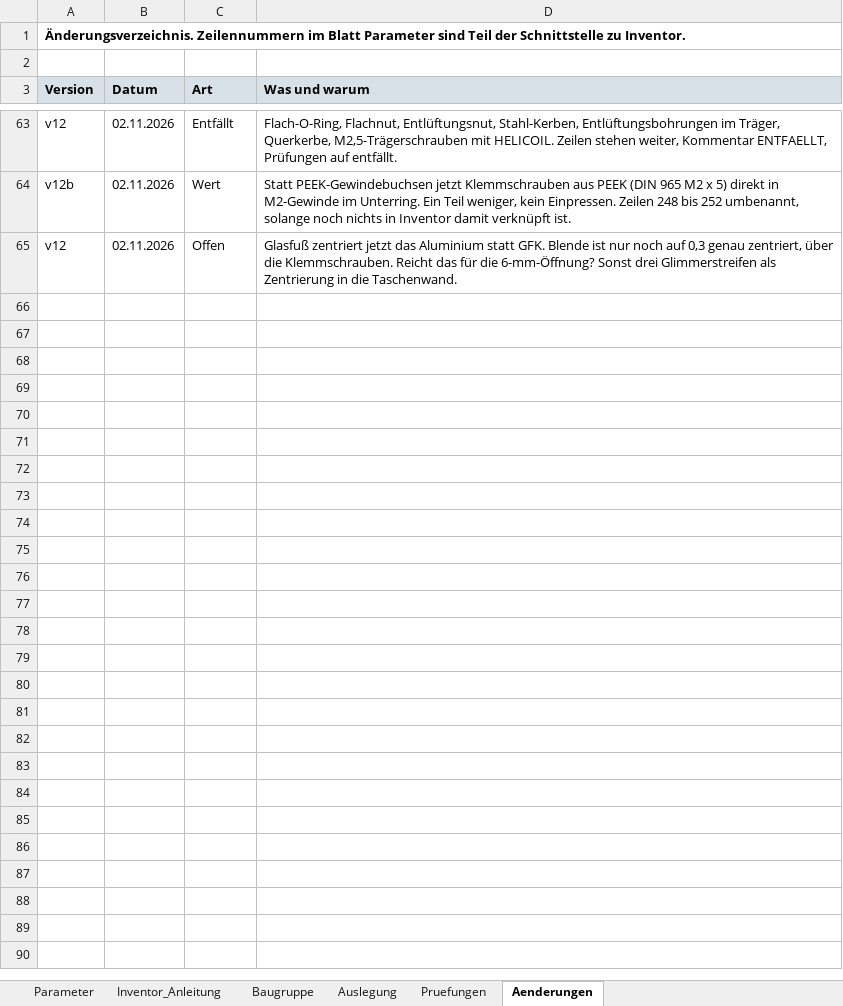
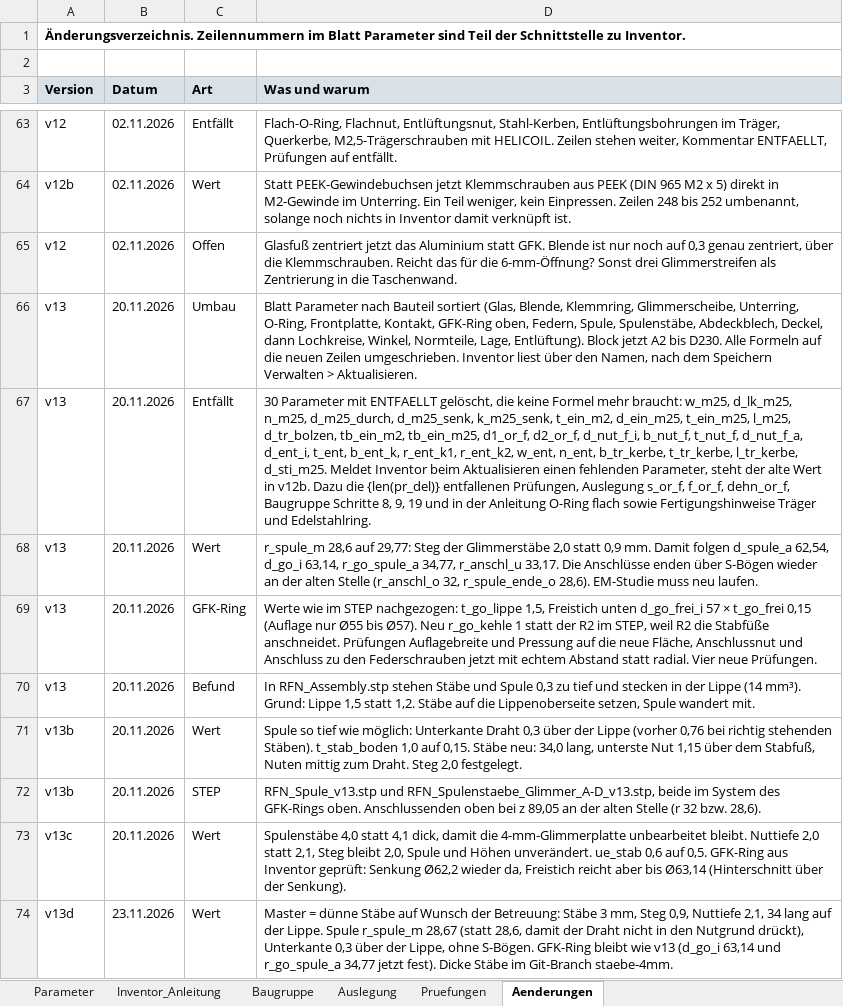
Before and after one commit to konradweh/ABEP_Koppeltest, an Excel workbook: CAD/RF-Neutralisator/RFN_Aufnahme_Parameter.xlsx, sheet Aenderungen, drawn as a sheet; only a part is shown, gaps mark what is left out; values as stored, in another font and other column widths than the file's, no borders; the diff names each change by its address in the sheet, - before the commit and + after, or states it on an @@ line.

```diff
--- a/CAD/RF-Neutralisator/RFN_Aufnahme_Parameter.xlsx (sheet Aenderungen)
+++ b/CAD/RF-Neutralisator/RFN_Aufnahme_Parameter.xlsx (sheet Aenderungen)
+row 66: v13 | 20.11.2026 | Umbau | Blatt Parameter nach Bauteil sortiert (Glas, Blende, Klemmring, Glimmerscheibe, Unterring, O-Ring, Frontplatte, Kontakt, GFK-Ring oben, Federn, Spule, Spulenstäbe, Abdeckblech, Deckel, dann Lochkreise, Winkel, Normteile, Lage, Entlüftung). Block jetzt A2 bis D230. Alle Formeln auf die neuen Zeilen umgeschrieben. Inventor liest über den Namen, nach dem Speichern Verwalten > Aktualisieren.
+row 67: v13 | 20.11.2026 | Entfällt | 30 Parameter mit ENTFAELLT gelöscht, die keine Formel mehr braucht: w_m25, d_lk_m25, n_m25, d_m25_durch, d_m25_senk, k_m25_senk, t_ein_m2, d_ein_m25, t_ein_m25, l_m25, d_tr_bolzen, tb_ein_m2, tb_ein_m25, d1_or_f, d2_or_f, d_nut_f_i, b_nut_f, t_nut_f, d_nut_f_a, d_ent_i, t_ent, b_ent_k, r_ent_k1, r_ent_k2, w_ent, n_ent, b_tr_kerbe, t_tr_kerbe, l_tr_kerbe, d_sti_m25. Meldet Inventor beim Aktualisieren einen fehlenden Parameter, steht der alte Wert in v12b. Dazu die {len(pr_del)} entfallenen Prüfungen, Auslegung s_or_f, f_or_f, dehn_or_f, Baugruppe Schritte 8, 9, 19 und in der Anleitung O-Ring flach sowie Fertigungshinweise Träger und Edelstahlring.
+row 68: v13 | 20.11.2026 | Wert | r_spule_m 28,6 auf 29,77: Steg der Glimmerstäbe 2,0 statt 0,9 mm. Damit folgen d_spule_a 62,54, d_go_i 63,14, r_go_spule_a 34,77, r_anschl_u 33,17. Die Anschlüsse enden über S-Bögen wieder an der alten Stelle (r_anschl_o 32, r_spule_ende_o 28,6). EM-Studie muss neu laufen.
+row 69: v13 | 20.11.2026 | GFK-Ring | Werte wie im STEP nachgezogen: t_go_lippe 1,5, Freistich unten d_go_frei_i 57 × t_go_frei 0,15 (Auflage nur Ø55 bis Ø57). Neu r_go_kehle 1 statt der R2 im STEP, weil R2 die Stabfüße anschneidet. Prüfungen Auflagebreite und Pressung auf die neue Fläche, Anschlussnut und Anschluss zu den Federschrauben jetzt mit echtem Abstand statt radial. Vier neue Prüfungen.
+row 70: v13 | 20.11.2026 | Befund | In RFN_Assembly.stp stehen Stäbe und Spule 0,3 zu tief und stecken in der Lippe (14 mm³). Grund: Lippe 1,5 statt 1,2. Stäbe auf die Lippenoberseite setzen, Spule wandert mit.
+row 71: v13b | 20.11.2026 | Wert | Spule so tief wie möglich: Unterkante Draht 0,3 über der Lippe (vorher 0,76 bei richtig stehenden Stäben). t_stab_boden 1,0 auf 0,15. Stäbe neu: 34,0 lang, unterste Nut 1,15 über dem Stabfuß, Nuten mittig zum Draht. Steg 2,0 festgelegt.
+row 72: v13b | 20.11.2026 | STEP | RFN_Spule_v13.stp und RFN_Spulenstaebe_Glimmer_A-D_v13.stp, beide im System des GFK-Rings oben. Anschlussenden oben bei z 89,05 an der alten Stelle (r 32 bzw. 28,6).
+row 73: v13c | 20.11.2026 | Wert | Spulenstäbe 4,0 statt 4,1 dick, damit die 4-mm-Glimmerplatte unbearbeitet bleibt. Nuttiefe 2,0 statt 2,1, Steg bleibt 2,0, Spule und Höhen unverändert. ue_stab 0,6 auf 0,5. GFK-Ring aus Inventor geprüft: Senkung Ø62,2 wieder da, Freistich reicht aber bis Ø63,14 (Hinterschnitt über der Senkung).
+row 74: v13d | 23.11.2026 | Wert | Master = dünne Stäbe auf Wunsch der Betreuung: Stäbe 3 mm, Steg 0,9, Nuttiefe 2,1, 34 lang auf der Lippe. Spule r_spule_m 28,67 (statt 28,6, damit der Draht nicht in den Nutgrund drückt), Unterkante 0,3 über der Lippe, ohne S-Bögen. GFK-Ring bleibt wie v13 (d_go_i 63,14 und r_go_spule_a 34,77 jetzt fest). Dicke Stäbe im Git-Branch staebe-4mm.
```
Also changed, not shown: sheet Parameter, sheet Pruefungen, sheet Baugruppe, sheet Auslegung, sheet Inventor_Anleitung, formulas that keep their value, 1 other file.
